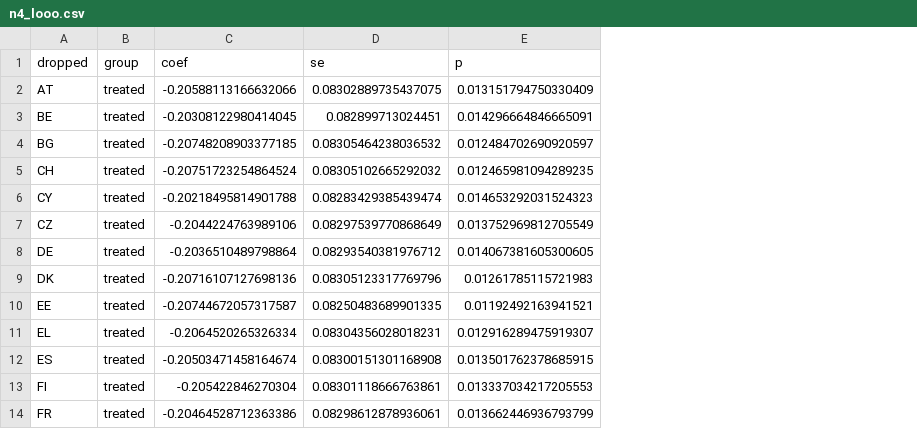
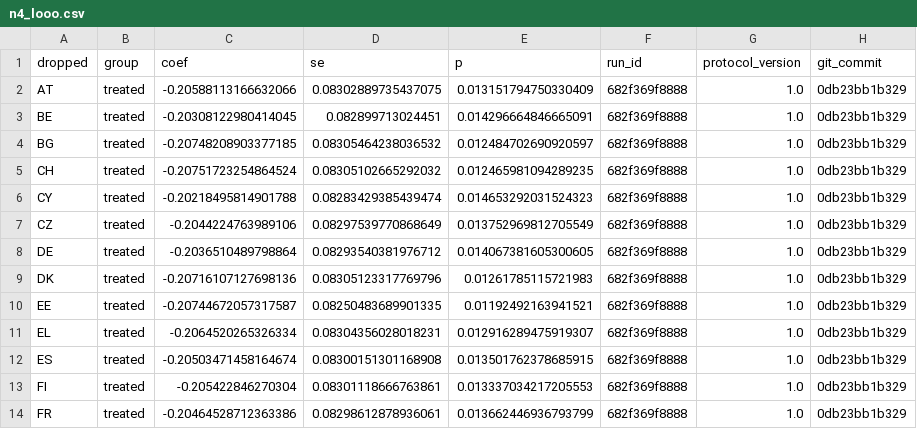
Before and after one commit to frankvonka/aviation-ets-eu, a CSV file: results/models/n4_looo.csv, drawn as a sheet; only a part is shown; the diff names each change by its address in the sheet, - before the commit and + after, or states it on an @@ line.

```diff
--- a/results/models/n4_looo.csv
+++ b/results/models/n4_looo.csv
+column F (run_id), rows 2-14: all 682f369f8888
+column G (protocol_version), rows 2-14: all 1.0
+column H (git_commit), rows 2-14: all 0db23bb1b329
```
Also changed, not shown: results/models/event_study_fixed.csv, results/models/main_models.csv, 51 other files.
